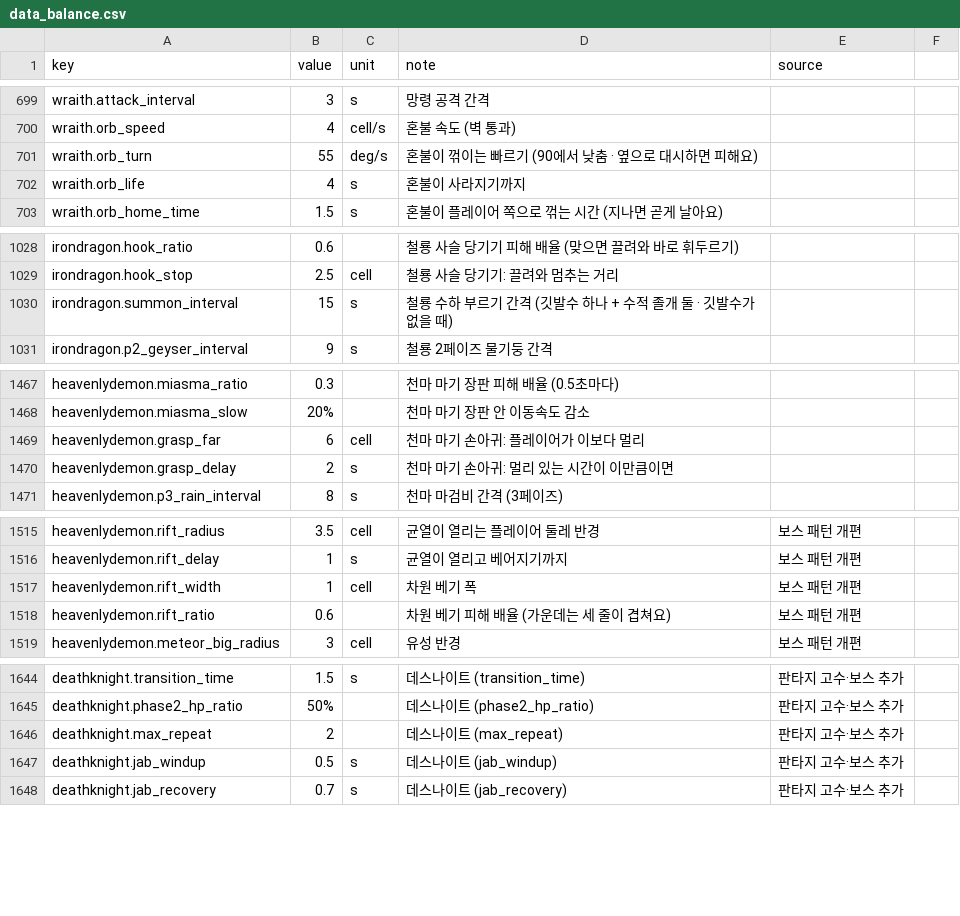
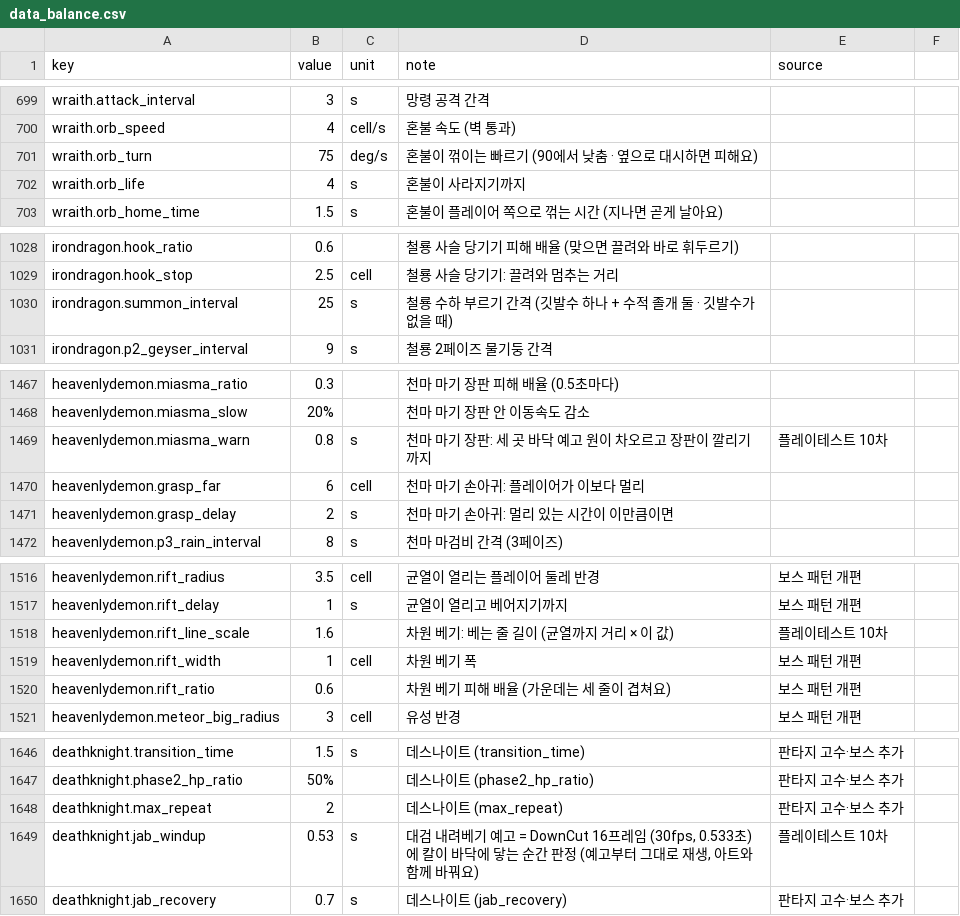
Before and after one commit to pmj713/AThousandDawns, a CSV file: Assets/_Game/Data/Csv/data_balance.csv, drawn as a sheet; only a part is shown, gaps mark what is left out.

```diff
--- a/Assets/_Game/Data/Csv/data_balance.csv
+++ b/Assets/_Game/Data/Csv/data_balance.csv
@@ -700,3 +700,3 @@ wraith.attack_interval,3,s,망령 공격 간격,
 wraith.orb_speed,4,cell/s,혼불 속도 (벽 통과),
-wraith.orb_turn,55,deg/s,혼불이 꺾이는 빠르기 (90에서 낮춤 · 옆으로 대시하면 피해요),
+wraith.orb_turn,75,deg/s,혼불이 꺾이는 빠르기 (90에서 낮춤 · 옆으로 대시하면 피해요),
 wraith.orb_life,4,s,혼불이 사라지기까지,
@@ -1029,3 +1029,3 @@ irondragon.hook_ratio,0.6,,철룡 사슬 당기기 피해 배율 (맞으면 끌
 irondragon.hook_stop,2.5,cell,철룡 사슬 당기기: 끌려와 멈추는 거리,
-irondragon.summon_interval,15,s,철룡 수하 부르기 간격 (깃발수 하나 + 수적 졸개 둘 · 깃발수가 없을 때),
+irondragon.summon_interval,25,s,철룡 수하 부르기 간격 (깃발수 하나 + 수적 졸개 둘 · 깃발수가 없을 때),
 irondragon.p2_geyser_interval,9,s,철룡 2페이즈 물기둥 간격,
@@ -1468,2 +1468,3 @@ heavenlydemon.miasma_ratio,0.3,,천마 마기 장판 피해 배율 (0.5초마다
 heavenlydemon.miasma_slow,20%,,천마 마기 장판 안 이동속도 감소,
+heavenlydemon.miasma_warn,0.8,s,천마 마기 장판: 세 곳 바닥 예고 원이 차오르고 장판이 깔리기까지,플레이테스트 10차
 heavenlydemon.grasp_far,6,cell,천마 마기 손아귀: 플레이어가 이보다 멀리,
@@ -1516,2 +1517,3 @@ heavenlydemon.rift_radius,3.5,cell,균열이 열리는 플레이어 둘레 반
 heavenlydemon.rift_delay,1,s,균열이 열리고 베어지기까지,보스 패턴 개편
+heavenlydemon.rift_line_scale,1.6,,차원 베기: 베는 줄 길이 (균열까지 거리 × 이 값),플레이테스트 10차
 heavenlydemon.rift_width,1,cell,차원 베기 폭,보스 패턴 개편
@@ -1646,3 +1648,3 @@ deathknight.phase2_hp_ratio,50%,,데스나이트 (phase2_hp_ratio),판타지 고
 deathknight.max_repeat,2,,데스나이트 (max_repeat),판타지 고수·보스 추가
-deathknight.jab_windup,0.5,s,데스나이트 (jab_windup),판타지 고수·보스 추가
+deathknight.jab_windup,0.53,s,"대검 내려베기 예고 = DownCut 16프레임 (30fps, 0.533초)에 칼이 바닥에 닿는 순간 판정 (예고부터 그대로 재생, 아트와 함께 바꿔요)",플레이테스트 10차
 deathknight.jab_recovery,0.7,s,데스나이트 (jab_recovery),판타지 고수·보스 추가
```
Also changed, not shown: Assets/_Game/Data/Csv/data_items.csv, 29 other files.
